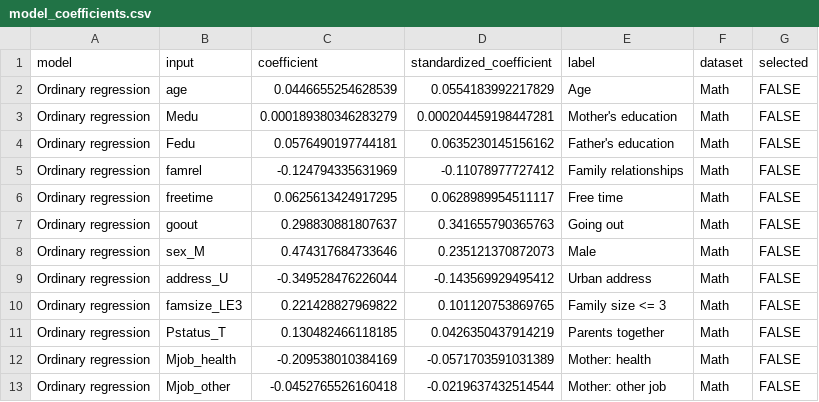
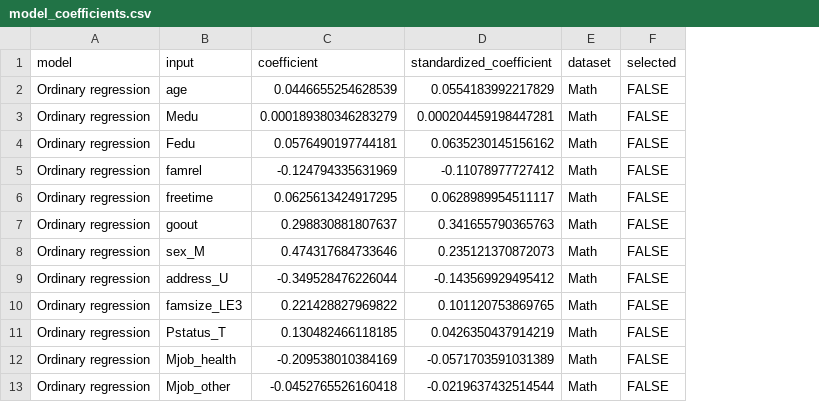
Before and after one commit to rosenpin-teaches/datascience-assignment, a CSV file: outputs/rq1/model_coefficients.csv, drawn as a sheet; only a part is shown; the diff names each change by its address in the sheet, - before the commit and + after, or states it on an @@ line.

Commit message:
Separate RQ model scripts from figures for easier review

```diff
--- a/outputs/rq1/model_coefficients.csv
+++ b/outputs/rq1/model_coefficients.csv
-column E (label), rows 2-13: Age | Mother's education | Father's education | Family relationships | Free time | Going out | Male | Urban address | Family size <= 3 | Parents together | Mother: health | Mother: other job
```
Also changed, not shown: outputs/rq1/error_by_score.csv, outputs/rq2/profile_numeric.csv, 17 other files.
